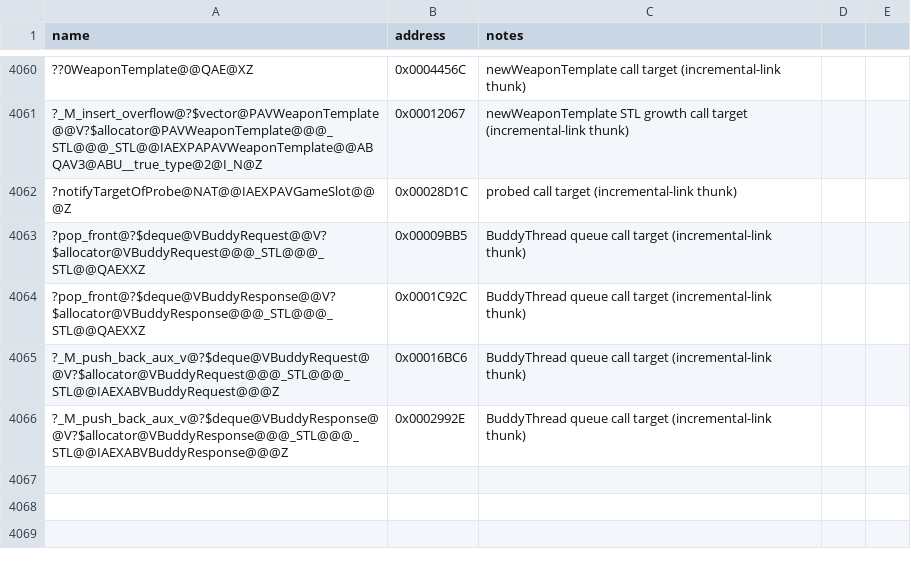
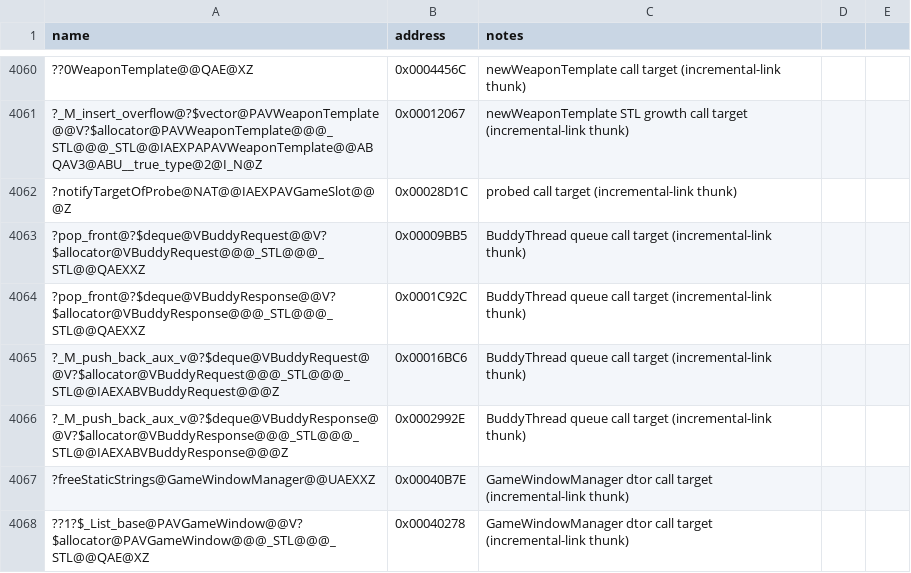
Before and after one commit to Doble-K/Open-BFME-1, a CSV file: reverse/symbols.csv, drawn as a sheet; only a part is shown, gaps mark what is left out; the diff names each change by its address in the sheet, - before the commit and + after, or states it on an @@ line.

```diff
--- a/reverse/symbols.csv
+++ b/reverse/symbols.csv
+row 4067: ?freeStaticStrings@GameWindowManager@@UAEXXZ | 0x00040B7E | GameWindowManager dtor call target (incremental-link thunk)
+row 4068: ??1?$_List_base@PAVGameWindow@@V?$allocator@PAVGameWindow@@@_STL@@@_STL@@QAE@XZ | 0x00040278 | GameWindowManager dtor call target (incremental-link thunk)
```
Also changed, not shown: 6 other files.
